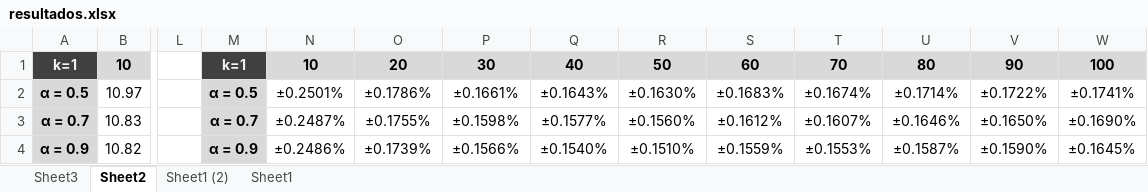
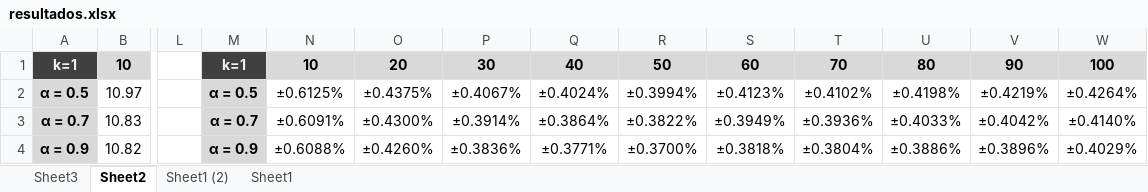
Before and after one commit to maroov/APR_Labs, an Excel workbook: Practica 1. Mixturas de Gaussianas/resultados.xlsx, sheet Sheet2, drawn as a sheet; only a part is shown, gaps mark what is left out; values as stored, in another font and other column widths than the file's, no borders; charts and pictures and conditional formats not drawn; the diff covers the shown part only; the diff names each change by its address in the sheet, - before the commit and + after, or states it on an @@ line.

```diff
--- a/Practica 1. Mixturas de Gaussianas/resultados.xlsx (sheet Sheet2)
+++ b/Practica 1. Mixturas de Gaussianas/resultados.xlsx (sheet Sheet2)
-N2: ±0.2501%
+N2: ±0.6125%
-O2: ±0.1786%
+O2: ±0.4375%
-P2: ±0.1661%
+P2: ±0.4067%
-Q2: ±0.1643%
+Q2: ±0.4024%
-R2: ±0.1630%
+R2: ±0.3994%
-S2: ±0.1683%
+S2: ±0.4123%
-T2: ±0.1674%
+T2: ±0.4102%
-U2: ±0.1714%
+U2: ±0.4198%
-V2: ±0.1722%
+V2: ±0.4219%
-W2: ±0.1741%
+W2: ±0.4264%
-N3: ±0.2487%
+N3: ±0.6091%
-O3: ±0.1755%
+O3: ±0.4300%
-P3: ±0.1598%
+P3: ±0.3914%
-Q3: ±0.1577%
+Q3: ±0.3864%
-R3: ±0.1560%
+R3: ±0.3822%
-S3: ±0.1612%
+S3: ±0.3949%
-T3: ±0.1607%
+T3: ±0.3936%
-U3: ±0.1646%
+U3: ±0.4033%
-V3: ±0.1650%
+V3: ±0.4042%
-W3: ±0.1690%
+W3: ±0.4140%
-N4: ±0.2486%
+N4: ±0.6088%
-O4: ±0.1739%
+O4: ±0.4260%
-P4: ±0.1566%
+P4: ±0.3836%
-Q4: ±0.1540%
+Q4: ±0.3771%
-R4: ±0.1510%
+R4: ±0.3700%
-S4: ±0.1559%
+S4: ±0.3818%
-T4: ±0.1553%
+T4: ±0.3804%
-U4: ±0.1587%
+U4: ±0.3886%
-V4: ±0.1590%
+V4: ±0.3896%
-W4: ±0.1645%
+W4: ±0.4029%
```
Also changed, not shown: 6 added rows and 20 edited cells elsewhere in this sheet, sheet Sheet1, sheet Sheet3, charts or pictures, Practica 2. SVM/resultados.xlsx, 16 other files.
